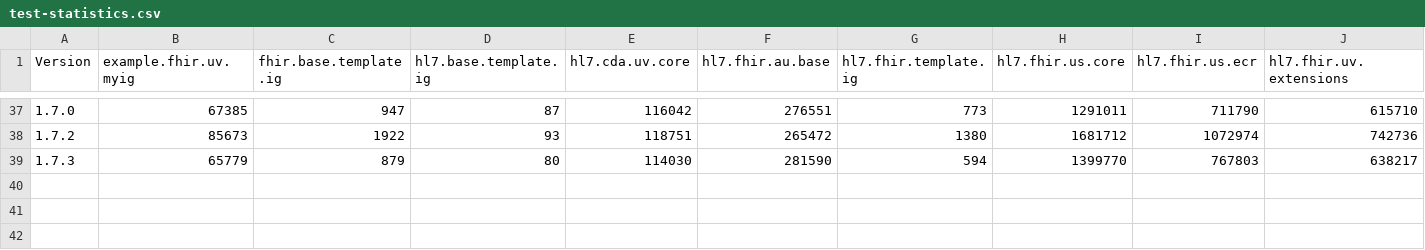
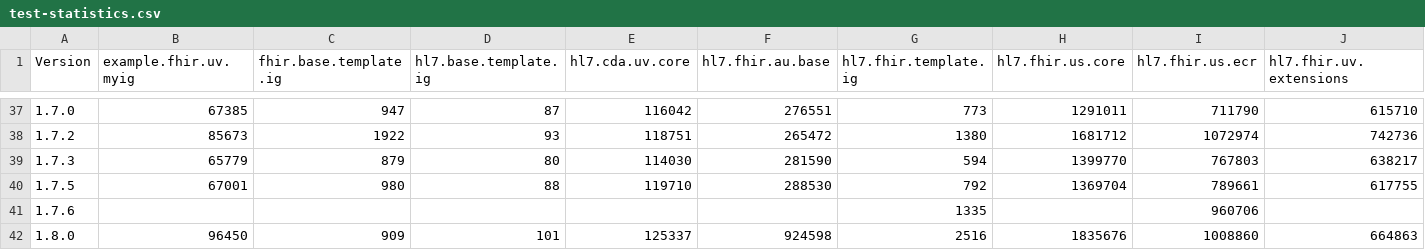
Before and after one commit to HL7/fhir-ig-publisher, a CSV file: test-statistics.csv, drawn as a sheet; only a part is shown, gaps mark what is left out; rows hold the shown columns only; the diff names each change by its address in the sheet, - before the commit and + after, or states it on an @@ line.

```diff
--- a/test-statistics.csv
+++ b/test-statistics.csv
+row 40: 1.7.5 | 67001 | 980 | 88 | 119710 | 288530 | 792 | 1369704 | 789661 | 617755
+row 41: 1.7.6 |  |  |  |  |  | 1335 |  | 960706
+row 42: 1.8.0 | 96450 | 909 | 101 | 125337 | 924598 | 2516 | 1835676 | 1008860 | 664863
```
Also changed, not shown: 2 other files.
